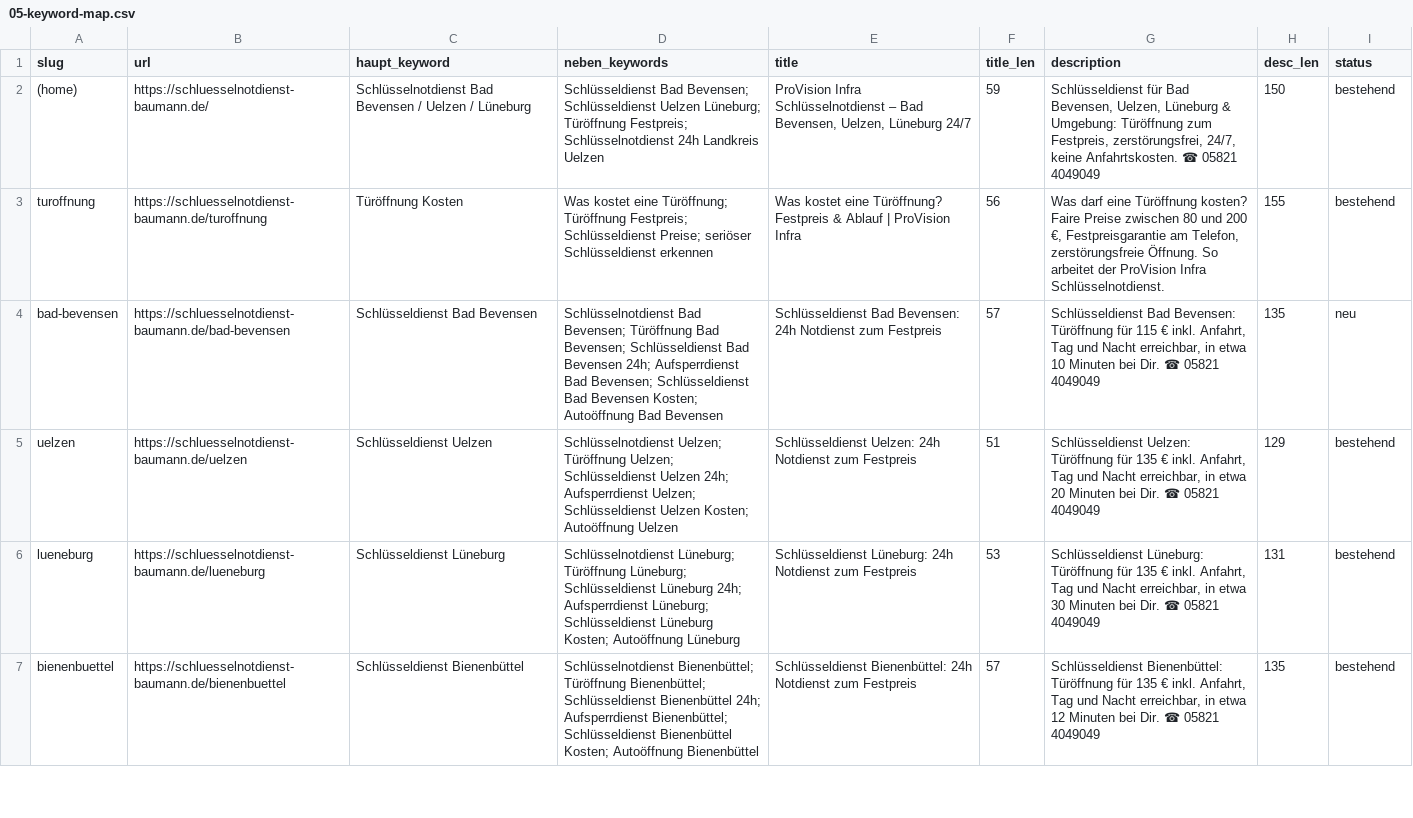
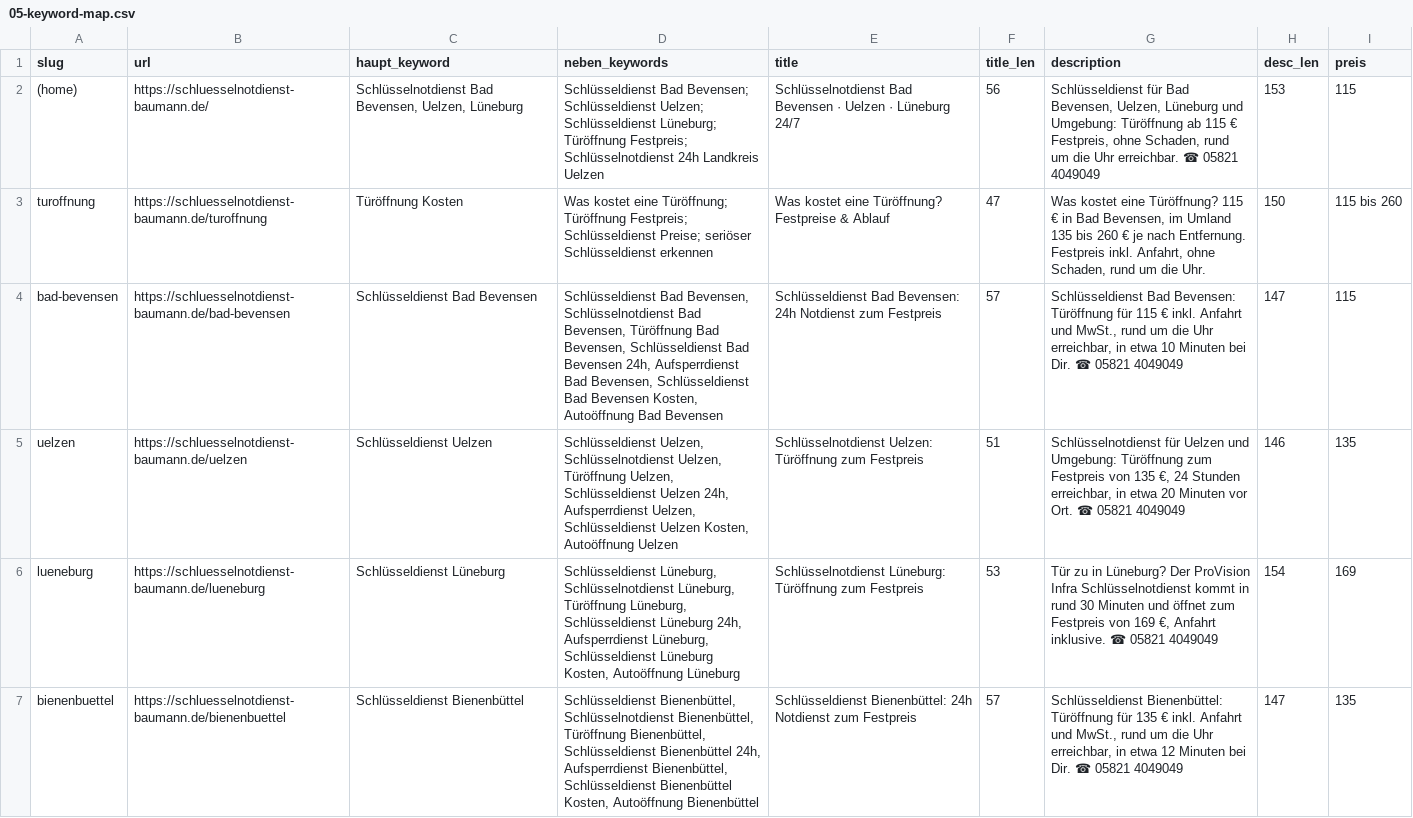
Before and after one commit to provisioninfra/schluesselnotdienst, a CSV file: seo/05-keyword-map.csv, drawn as a sheet; only a part is shown; the diff covers the shown part only.

```diff
--- a/seo/05-keyword-map.csv
+++ b/seo/05-keyword-map.csv
@@ -1,7 +1,7 @@
-slug;url;haupt_keyword;neben_keywords;title;title_len;description;desc_len;status
-(home);https://schluesselnotdienst-baumann.de/;Schlüsselnotdienst Bad Bevensen / Uelzen / Lüneburg;"Schlüsseldienst Bad Bevensen; Schlüsseldienst Uelzen Lüneburg; Türöffnung Festpreis; Schlüsselnotdienst 24h Landkreis Uelzen";ProVision Infra Schlüsselnotdienst – Bad Bevensen, Uelzen, Lüneburg 24/7;59;Schlüsseldienst für Bad Bevensen, Uelzen, Lüneburg & Umgebung: Türöffnung zum Festpreis, zerstörungsfrei, 24/7, keine Anfahrtskosten. ☎ 05821 4049049;150;bestehend
-turoffnung;https://schluesselnotdienst-baumann.de/turoffnung;Türöffnung Kosten;"Was kostet eine Türöffnung; Türöffnung Festpreis; Schlüsseldienst Preise; seriöser Schlüsseldienst erkennen";Was kostet eine Türöffnung? Festpreis & Ablauf | ProVision Infra;56;Was darf eine Türöffnung kosten? Faire Preise zwischen 80 und 200 €, Festpreisgarantie am Telefon, zerstörungsfreie Öffnung. So arbeitet der ProVision Infra Schlüsselnotdienst.;155;bestehend
-bad-bevensen;https://schluesselnotdienst-baumann.de/bad-bevensen;Schlüsseldienst Bad Bevensen;"Schlüsselnotdienst Bad Bevensen; Türöffnung Bad Bevensen; Schlüsseldienst Bad Bevensen 24h; Aufsperrdienst Bad Bevensen; Schlüsseldienst Bad Bevensen Kosten; Autoöffnung Bad Bevensen";Schlüsseldienst Bad Bevensen: 24h Notdienst zum Festpreis;57;Schlüsseldienst Bad Bevensen: Türöffnung für 115 € inkl. Anfahrt, Tag und Nacht erreichbar, in etwa 10 Minuten bei Dir. ☎ 05821 4049049;135;neu
-uelzen;https://schluesselnotdienst-baumann.de/uelzen;Schlüsseldienst Uelzen;"Schlüsselnotdienst Uelzen; Türöffnung Uelzen; Schlüsseldienst Uelzen 24h; Aufsperrdienst Uelzen; Schlüsseldienst Uelzen Kosten; Autoöffnung Uelzen";Schlüsseldienst Uelzen: 24h Notdienst zum Festpreis;51;Schlüsseldienst Uelzen: Türöffnung für 135 € inkl. Anfahrt, Tag und Nacht erreichbar, in etwa 20 Minuten bei Dir. ☎ 05821 4049049;129;bestehend
-lueneburg;https://schluesselnotdienst-baumann.de/lueneburg;Schlüsseldienst Lüneburg;"Schlüsselnotdienst Lüneburg; Türöffnung Lüneburg; Schlüsseldienst Lüneburg 24h; Aufsperrdienst Lüneburg; Schlüsseldienst Lüneburg Kosten; Autoöffnung Lüneburg";Schlüsseldienst Lüneburg: 24h Notdienst zum Festpreis;53;Schlüsseldienst Lüneburg: Türöffnung für 135 € inkl. Anfahrt, Tag und Nacht erreichbar, in etwa 30 Minuten bei Dir. ☎ 05821 4049049;131;bestehend
-bienenbuettel;https://schluesselnotdienst-baumann.de/bienenbuettel;Schlüsseldienst Bienenbüttel;"Schlüsselnotdienst Bienenbüttel; Türöffnung Bienenbüttel; Schlüsseldienst Bienenbüttel 24h; Aufsperrdienst Bienenbüttel; Schlüsseldienst Bienenbüttel Kosten; Autoöffnung Bienenbüttel";Schlüsseldienst Bienenbüttel: 24h Notdienst zum Festpreis;57;Schlüsseldienst Bienenbüttel: Türöffnung für 135 € inkl. Anfahrt, Tag und Nacht erreichbar, in etwa 12 Minuten bei Dir. ☎ 05821 4049049;135;bestehend
+slug;url;haupt_keyword;neben_keywords;title;title_len;description;desc_len;preis
+(home);https://schluesselnotdienst-baumann.de/;Schlüsselnotdienst Bad Bevensen, Uelzen, Lüneburg;"Schlüsseldienst Bad Bevensen; Schlüsseldienst Uelzen; Schlüsseldienst Lüneburg; Türöffnung Festpreis; Schlüsselnotdienst 24h Landkreis Uelzen";Schlüsselnotdienst Bad Bevensen · Uelzen · Lüneburg 24/7;56;Schlüsseldienst für Bad Bevensen, Uelzen, Lüneburg und Umgebung: Türöffnung ab 115 € Festpreis, ohne Schaden, rund um die Uhr erreichbar. ☎ 05821 4049049;153;115
+turoffnung;https://schluesselnotdienst-baumann.de/turoffnung;Türöffnung Kosten;"Was kostet eine Türöffnung; Türöffnung Festpreis; Schlüsseldienst Preise; seriöser Schlüsseldienst erkennen";Was kostet eine Türöffnung? Festpreise & Ablauf;47;Was kostet eine Türöffnung? 115 € in Bad Bevensen, im Umland 135 bis 260 € je nach Entfernung. Festpreis inkl. Anfahrt, ohne Schaden, rund um die Uhr.;150;115 bis 260
+bad-bevensen;https://schluesselnotdienst-baumann.de/bad-bevensen;Schlüsseldienst Bad Bevensen;Schlüsseldienst Bad Bevensen, Schlüsselnotdienst Bad Bevensen, Türöffnung Bad Bevensen, Schlüsseldienst Bad Bevensen 24h, Aufsperrdienst Bad Bevensen, Schlüsseldienst Bad Bevensen Kosten, Autoöffnung Bad Bevensen;Schlüsseldienst Bad Bevensen: 24h Notdienst zum Festpreis;57;Schlüsseldienst Bad Bevensen: Türöffnung für 115 € inkl. Anfahrt und MwSt., rund um die Uhr erreichbar, in etwa 10 Minuten bei Dir. ☎ 05821 4049049;147;115
+uelzen;https://schluesselnotdienst-baumann.de/uelzen;Schlüsseldienst Uelzen;Schlüsseldienst Uelzen, Schlüsselnotdienst Uelzen, Türöffnung Uelzen, Schlüsseldienst Uelzen 24h, Aufsperrdienst Uelzen, Schlüsseldienst Uelzen Kosten, Autoöffnung Uelzen;Schlüsselnotdienst Uelzen: Türöffnung zum Festpreis;51;Schlüsselnotdienst für Uelzen und Umgebung: Türöffnung zum Festpreis von 135 €, 24 Stunden erreichbar, in etwa 20 Minuten vor Ort. ☎ 05821 4049049;146;135
+lueneburg;https://schluesselnotdienst-baumann.de/lueneburg;Schlüsseldienst Lüneburg;Schlüsseldienst Lüneburg, Schlüsselnotdienst Lüneburg, Türöffnung Lüneburg, Schlüsseldienst Lüneburg 24h, Aufsperrdienst Lüneburg, Schlüsseldienst Lüneburg Kosten, Autoöffnung Lüneburg;Schlüsselnotdienst Lüneburg: Türöffnung zum Festpreis;53;Tür zu in Lüneburg? Der ProVision Infra Schlüsselnotdienst kommt in rund 30 Minuten und öffnet zum Festpreis von 169 €, Anfahrt inklusive. ☎ 05821 4049049;154;169
+bienenbuettel;https://schluesselnotdienst-baumann.de/bienenbuettel;Schlüsseldienst Bienenbüttel;Schlüsseldienst Bienenbüttel, Schlüsselnotdienst Bienenbüttel, Türöffnung Bienenbüttel, Schlüsseldienst Bienenbüttel 24h, Aufsperrdienst Bienenbüttel, Schlüsseldienst Bienenbüttel Kosten, Autoöffnung Bienenbüttel;Schlüsseldienst Bienenbüttel: 24h Notdienst zum Festpreis;57;Schlüsseldienst Bienenbüttel: Türöffnung für 135 € inkl. Anfahrt und MwSt., rund um die Uhr erreichbar, in etwa 12 Minuten bei Dir. ☎ 05821 4049049;147;135
```
Also changed, not shown: 119 edited cells elsewhere in this file, 39 other files.
